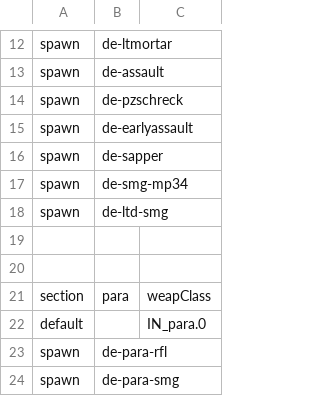
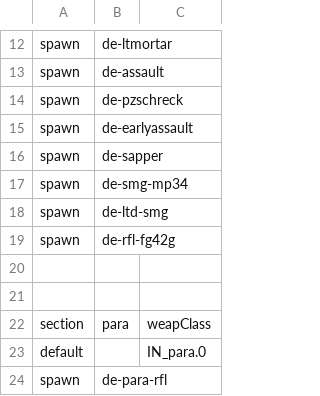
Before and after one commit to tgunr/pnww2mods, a CSV file: DATA/th_blitz/weapon/DE_IN_spawn.csv, drawn as a sheet; only a part is shown, gaps mark what is left out; the shorter side is filled out with more unchanged rows; the diff names each change by its address in the sheet, - before the commit and + after, or states it on an @@ line.

```diff
--- a/DATA/th_blitz/weapon/DE_IN_spawn.csv
+++ b/DATA/th_blitz/weapon/DE_IN_spawn.csv
+row 19: spawn | de-rfl-fg42g
```
Also changed, not shown: DATA/th_blitz/weapon/DE_IN_weap.csv, 7 other files.
